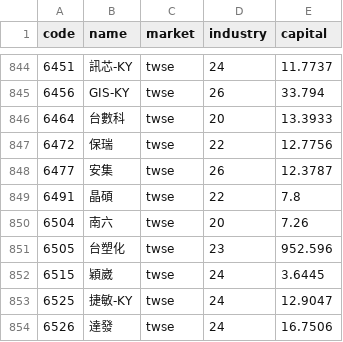
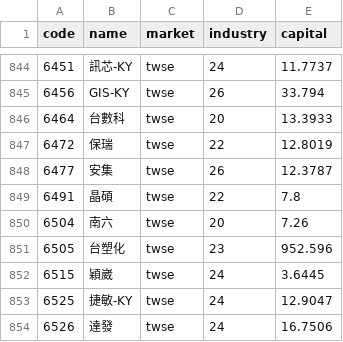
Before and after one commit to viruskingkk/twstock, a CSV file: stock_meta.csv, drawn as a sheet; only a part is shown, gaps mark what is left out; the diff covers the shown part only.

```diff
--- a/stock_meta.csv
+++ b/stock_meta.csv
@@ -846,3 +846,3 @@
 6464,台數科,twse,20,13.3933
-6472,保瑞,twse,22,12.7756
+6472,保瑞,twse,22,12.8019
 6477,安集,twse,26,12.3787
```
Also changed, not shown: 6 edited cells elsewhere in this file, 1 other file.
